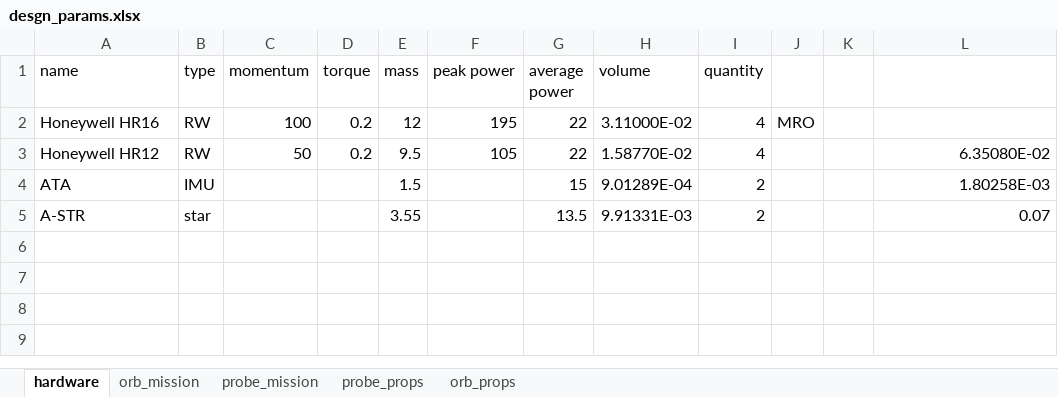
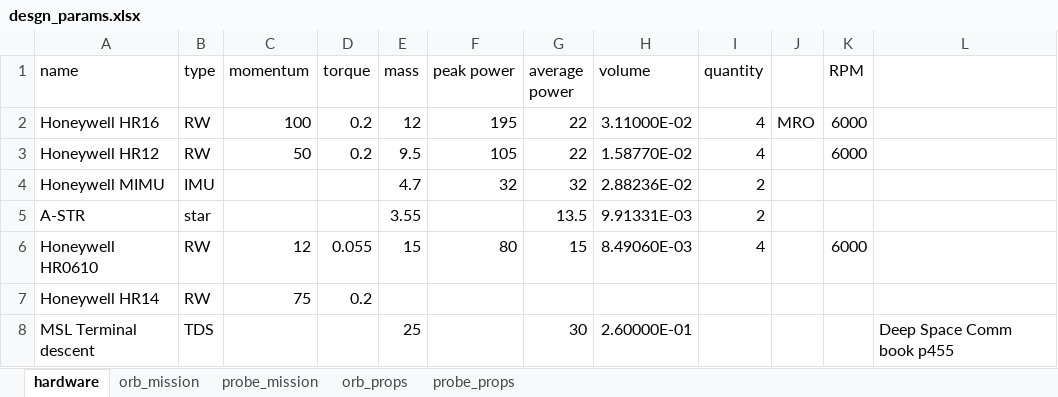
Before and after one commit to LMaiorano/DSE-AOCS-Design, an Excel workbook: data/desgn_params.xlsx, sheet hardware, drawn as a sheet; values as stored, in another font and other column widths than the file's, no borders; removed rows and columns are numbered as before the commit, all else as after; the diff names each change by its address in the sheet, - before the commit and + after, or states it on an @@ line.

Commit message:
Model fully working, all hardware design choices available

```diff
--- a/data/desgn_params.xlsx (sheet hardware)
+++ b/data/desgn_params.xlsx (sheet hardware)
@@ sheet tab order changed: hardware | orb_mission | probe_mission | orb_props | probe_props @@
-K1: (empty)
+K1: RPM
-K2:K3 (RPM): (empty)
+K2:K3 (RPM): 6000
-L3: 6.35080E-02
+L3: (empty)
-row 4: ATA | IMU |  |  | 1.5 |  | 15 | 9.01289E-04 | 2 |  |  | 1.80258E-03
+row 4: Honeywell MIMU | IMU |  |  | 4.7 | 32 | 32 | 2.88236E-02 | 2
-L5: 0.07
+L5: (empty)
+row 6: Honeywell HR0610 | RW | 12 | 0.055 | 15 | 80 | 15 | 8.49060E-03 | 4 |  | 6000
+row 7: Honeywell HR14 | RW | 75 | 0.2
+row 8: MSL Terminal descent | TDS |  |  | 25 |  | 30 | 2.60000E-01 |  |  |  | Deep Space Comm book p455
```
Also changed, not shown: sheet probe_props, sheet orb_mission, Sub_Output.xlsx, data/geometry.xlsx, 5 other files.
